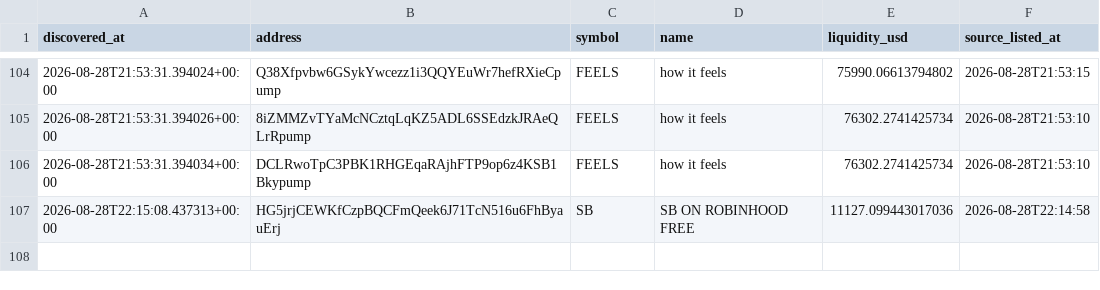
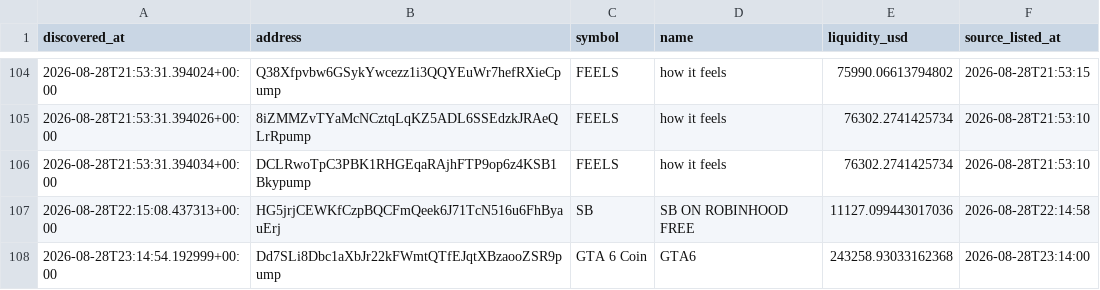
Before and after one commit to abdulrazakusman1029-ux/Nova, a CSV file: data/candidates.csv, drawn as a sheet; only a part is shown, gaps mark what is left out; the diff names each change by its address in the sheet, - before the commit and + after, or states it on an @@ line.

```diff
--- a/data/candidates.csv
+++ b/data/candidates.csv
+row 108: 2026-08-28T23:14:54.192999+00:00 | Dd7SLi8Dbc1aXbJr22kFWmtQTfEJqtXBzaooZSR9pump | GTA 6 Coin | GTA6 | 243258.93033162368 | 2026-08-28T23:14:00
```
Also changed, not shown: 2 other files.
